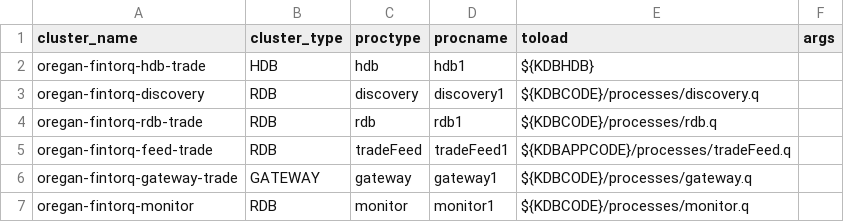
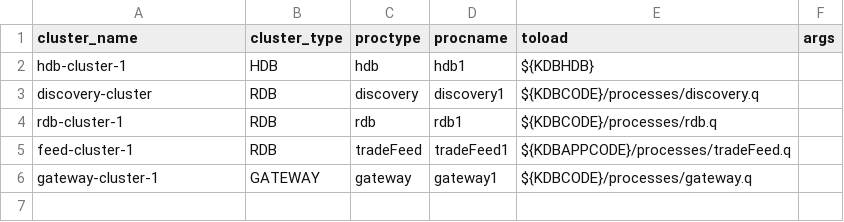
Before and after one commit to DataIntellectTech/TorQ-Amazon-FinSpace-Starter-Pack, a CSV file: finTorq-App/appconfig/clusters.csv, drawn as a sheet.

Commit message:
updated cluster names

```diff
--- a/finTorq-App/appconfig/clusters.csv
+++ b/finTorq-App/appconfig/clusters.csv
@@ -1,7 +1,6 @@
 cluster_name,cluster_type,proctype,procname,toload,args
-oregan-fintorq-hdb-trade,HDB,hdb,hdb1,${KDBHDB},
-oregan-fintorq-discovery,RDB,discovery,discovery1,${KDBCODE}/processes/discovery.q,
-oregan-fintorq-rdb-trade,RDB,rdb,rdb1,${KDBCODE}/processes/rdb.q,
-oregan-fintorq-feed-trade,RDB,tradeFeed,tradeFeed1,${KDBAPPCODE}/processes/tradeFeed.q,
-oregan-fintorq-gateway-trade,GATEWAY,gateway,gateway1,${KDBCODE}/processes/gateway.q,
-oregan-fintorq-monitor,RDB,monitor,monitor1,${KDBCODE}/processes/monitor.q,
+hdb-cluster-1,HDB,hdb,hdb1,${KDBHDB},
+discovery-cluster,RDB,discovery,discovery1,${KDBCODE}/processes/discovery.q,
+rdb-cluster-1,RDB,rdb,rdb1,${KDBCODE}/processes/rdb.q,
+feed-cluster-1,RDB,tradeFeed,tradeFeed1,${KDBAPPCODE}/processes/tradeFeed.q,
+gateway-cluster-1,GATEWAY,gateway,gateway1,${KDBCODE}/processes/gateway.q,
```
Also changed, not shown: 1 other file.
